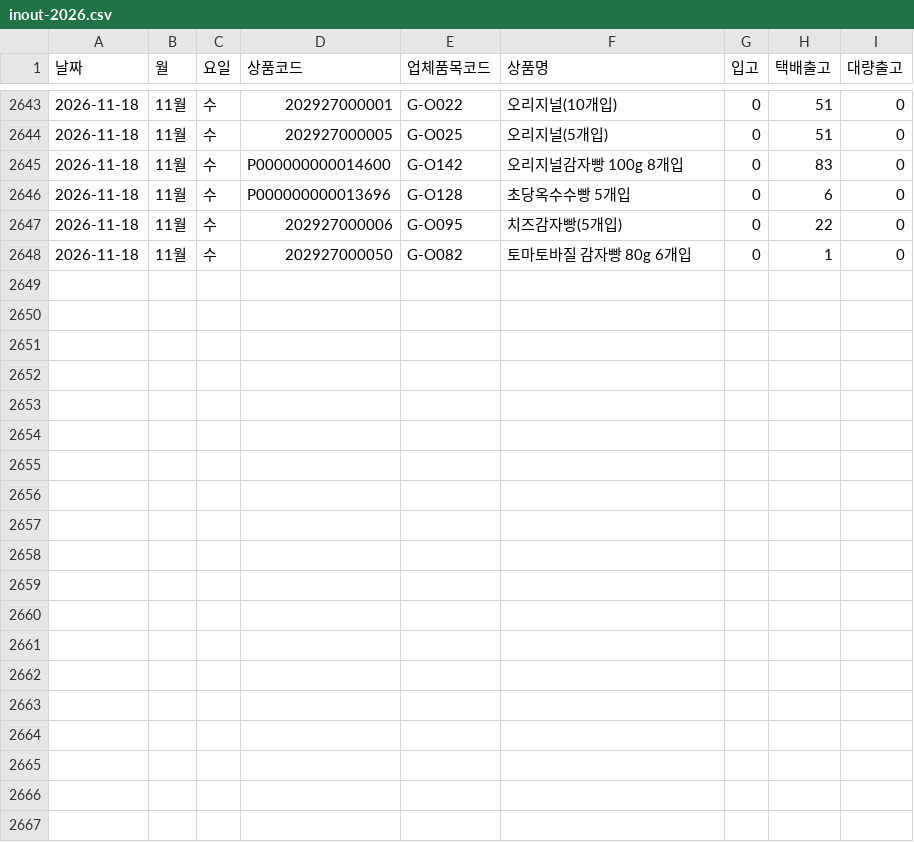
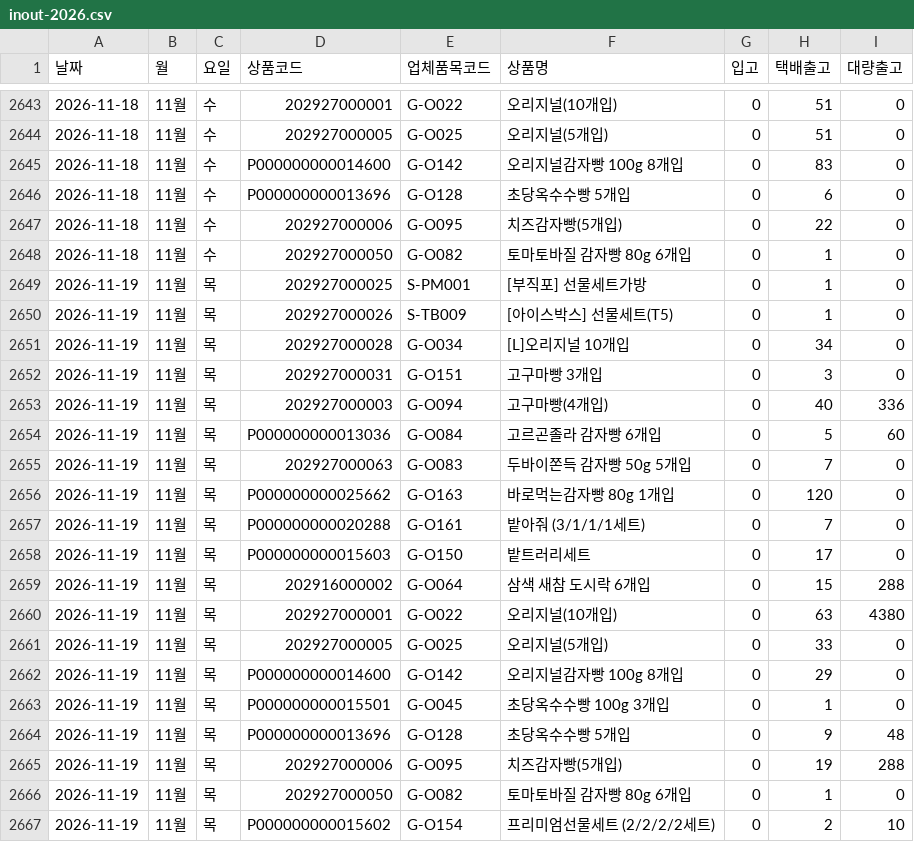
Before and after one commit to wltjq1324-cloud/promotion_calendar, a CSV file: history/inout-2026.csv, drawn as a sheet; only a part is shown, gaps mark what is left out; the diff names each change by its address in the sheet, - before the commit and + after, or states it on an @@ line.

```diff
--- a/history/inout-2026.csv
+++ b/history/inout-2026.csv
+row 2649: 2026-11-19 | 11월 | 목 | 202927000025 | S-PM001 | [부직포] 선물세트가방 | 0 | 1 | 0
+row 2650: 2026-11-19 | 11월 | 목 | 202927000026 | S-TB009 | [아이스박스] 선물세트(T5) | 0 | 1 | 0
+row 2651: 2026-11-19 | 11월 | 목 | 202927000028 | G-O034 | [L]오리지널 10개입 | 0 | 34 | 0
+row 2652: 2026-11-19 | 11월 | 목 | 202927000031 | G-O151 | 고구마빵 3개입 | 0 | 3 | 0
+row 2653: 2026-11-19 | 11월 | 목 | 202927000003 | G-O094 | 고구마빵(4개입) | 0 | 40 | 336
+row 2654: 2026-11-19 | 11월 | 목 | P000000000013036 | G-O084 | 고르곤졸라 감자빵 6개입 | 0 | 5 | 60
+row 2655: 2026-11-19 | 11월 | 목 | 202927000063 | G-O083 | 두바이쫀득 감자빵 50g 5개입 | 0 | 7 | 0
+row 2656: 2026-11-19 | 11월 | 목 | P000000000025662 | G-O163 | 바로먹는감자빵 80g 1개입 | 0 | 120 | 0
+row 2657: 2026-11-19 | 11월 | 목 | P000000000020288 | G-O161 | 밭아줘 (3/1/1/1세트) | 0 | 7 | 0
+row 2658: 2026-11-19 | 11월 | 목 | P000000000015603 | G-O150 | 밭트러리세트 | 0 | 17 | 0
+row 2659: 2026-11-19 | 11월 | 목 | 202916000002 | G-O064 | 삼색 새참 도시락 6개입 | 0 | 15 | 288
+row 2660: 2026-11-19 | 11월 | 목 | 202927000001 | G-O022 | 오리지널(10개입) | 0 | 63 | 4380
+row 2661: 2026-11-19 | 11월 | 목 | 202927000005 | G-O025 | 오리지널(5개입) | 0 | 33 | 0
+row 2662: 2026-11-19 | 11월 | 목 | P000000000014600 | G-O142 | 오리지널감자빵 100g 8개입 | 0 | 29 | 0
+row 2663: 2026-11-19 | 11월 | 목 | P000000000015501 | G-O045 | 초당옥수수빵 100g 3개입 | 0 | 1 | 0
+row 2664: 2026-11-19 | 11월 | 목 | P000000000013696 | G-O128 | 초당옥수수빵 5개입 | 0 | 9 | 48
+row 2665: 2026-11-19 | 11월 | 목 | 202927000006 | G-O095 | 치즈감자빵(5개입) | 0 | 19 | 288
+row 2666: 2026-11-19 | 11월 | 목 | 202927000050 | G-O082 | 토마토바질 감자빵 80g 6개입 | 0 | 1 | 0
+row 2667: 2026-11-19 | 11월 | 목 | P000000000015602 | G-O154 | 프리미엄선물세트 (2/2/2/2세트) | 0 | 2 | 10
```
Also changed, not shown: 4 other files.
